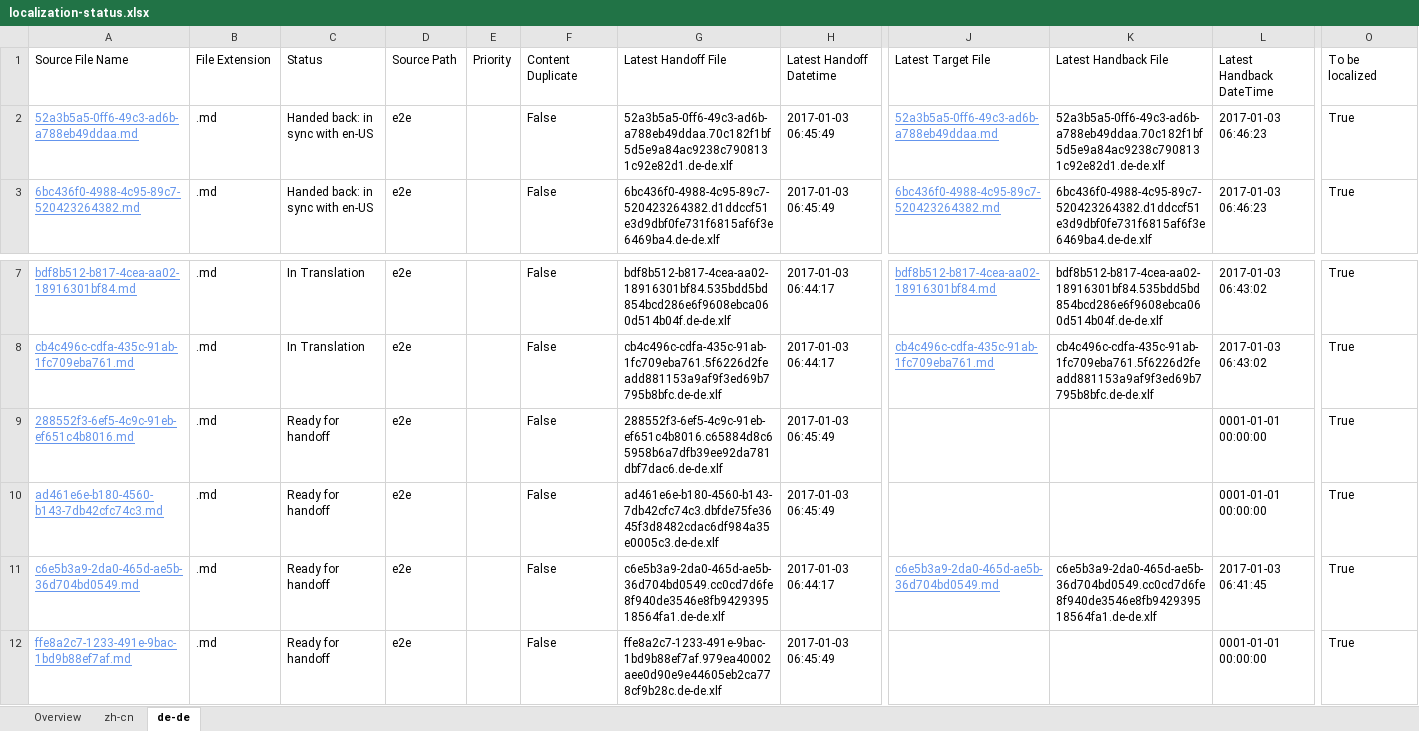
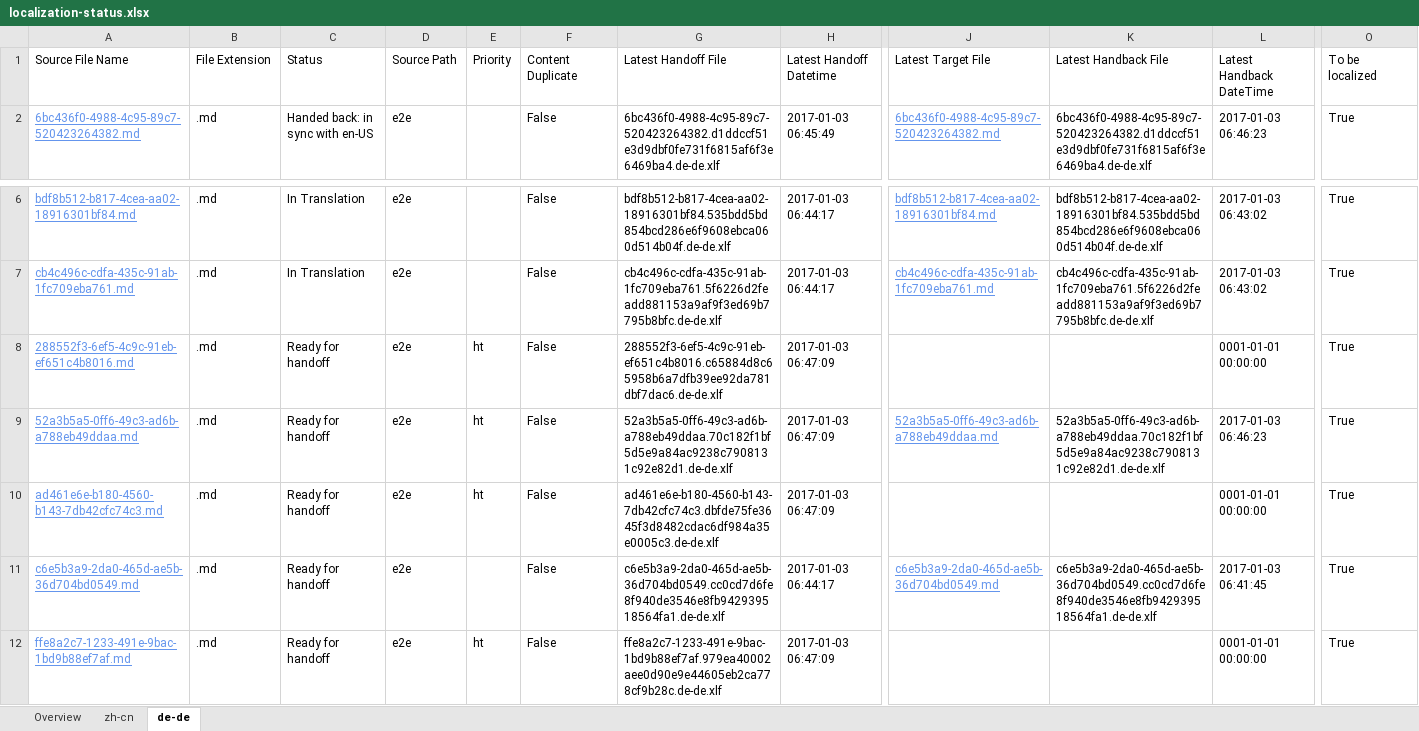
Before and after one commit to OpenLocalizationTestOrg/ol-test1-handback, an Excel workbook: ol-handback/OpenLocalizationTestOrg/ol-test1/ci/localization-status.xlsx, sheet de-de, drawn as a sheet; only a part is shown, gaps mark what is left out; values as stored, in another font and other column widths than the file's, no borders; table styles not drawn; removed rows and columns are numbered as before the commit, all else as after; rows hold the shown columns only; the diff names each change by its address in the sheet, - before the commit and + after, or states it on an @@ line.

Commit message:
Generate Report for Handoff

```diff
--- a/ol-handback/OpenLocalizationTestOrg/ol-test1/ci/localization-status.xlsx (sheet de-de)
+++ b/ol-handback/OpenLocalizationTestOrg/ol-test1/ci/localization-status.xlsx (sheet de-de)
-row 2: 52a3b5a5-0ff6-49c3-ad6b-a788eb49ddaa.md | .md | Handed back: in sync with en-US | e2e |  | False | 52a3b5a5-0ff6-49c3-ad6b-a788eb49ddaa.70c182f1bf5d5e9a84ac9238c7908131c92e82d1.de-de.xlf | 2017-01-03 06:45:49 | 52a3b5a5-0ff6-49c3-ad6b-a788eb49ddaa.md | 52a3b5a5-0ff6-49c3-ad6b-a788eb49ddaa.70c182f1bf5d5e9a84ac9238c7908131c92e82d1.de-de.xlf | 2017-01-03 06:46:23 | True
-E8: (empty)
+E8: ht
-H8: 2017-01-03 06:45:49
+H8: 2017-01-03 06:47:09
+row 9: 52a3b5a5-0ff6-49c3-ad6b-a788eb49ddaa.md | .md | Ready for handoff | e2e | ht | False | 52a3b5a5-0ff6-49c3-ad6b-a788eb49ddaa.70c182f1bf5d5e9a84ac9238c7908131c92e82d1.de-de.xlf | 2017-01-03 06:47:09 | 52a3b5a5-0ff6-49c3-ad6b-a788eb49ddaa.md | 52a3b5a5-0ff6-49c3-ad6b-a788eb49ddaa.70c182f1bf5d5e9a84ac9238c7908131c92e82d1.de-de.xlf | 2017-01-03 06:46:23 | True
-E10: (empty)
+E10: ht
-H10: 2017-01-03 06:45:49
+H10: 2017-01-03 06:47:09
-E12: (empty)
+E12: ht
-H12: 2017-01-03 06:45:49
+H12: 2017-01-03 06:47:09
```
Also changed, not shown: sheet zh-cn, sheet Overview.
